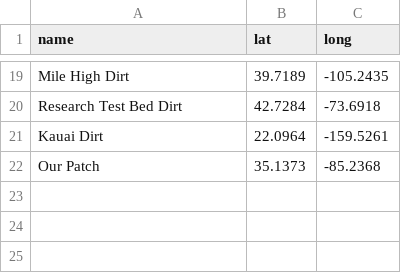
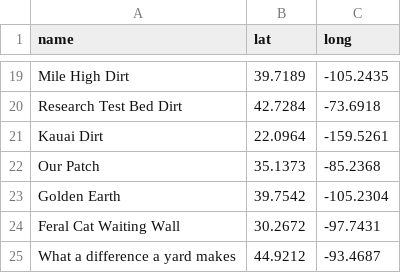
Before and after one commit to egunn/SoilMap, a CSV file: data/soilPoints.csv, drawn as a sheet; only a part is shown, gaps mark what is left out; the diff names each change by its address in the sheet, - before the commit and + after, or states it on an @@ line.

Commit message:
data update

```diff
--- a/data/soilPoints.csv
+++ b/data/soilPoints.csv
+row 23: Golden Earth | 39.7542 | -105.2304
+row 24: Feral Cat Waiting Wall | 30.2672 | -97.7431
+row 25: What a difference a yard makes | 44.9212 | -93.4687
```
